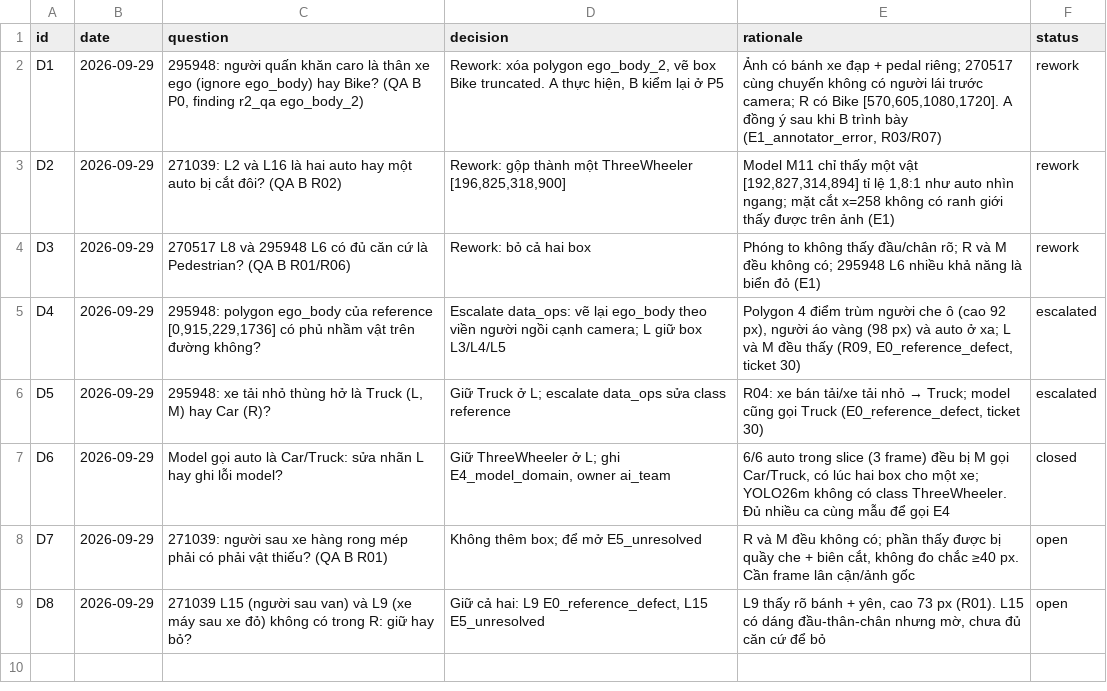
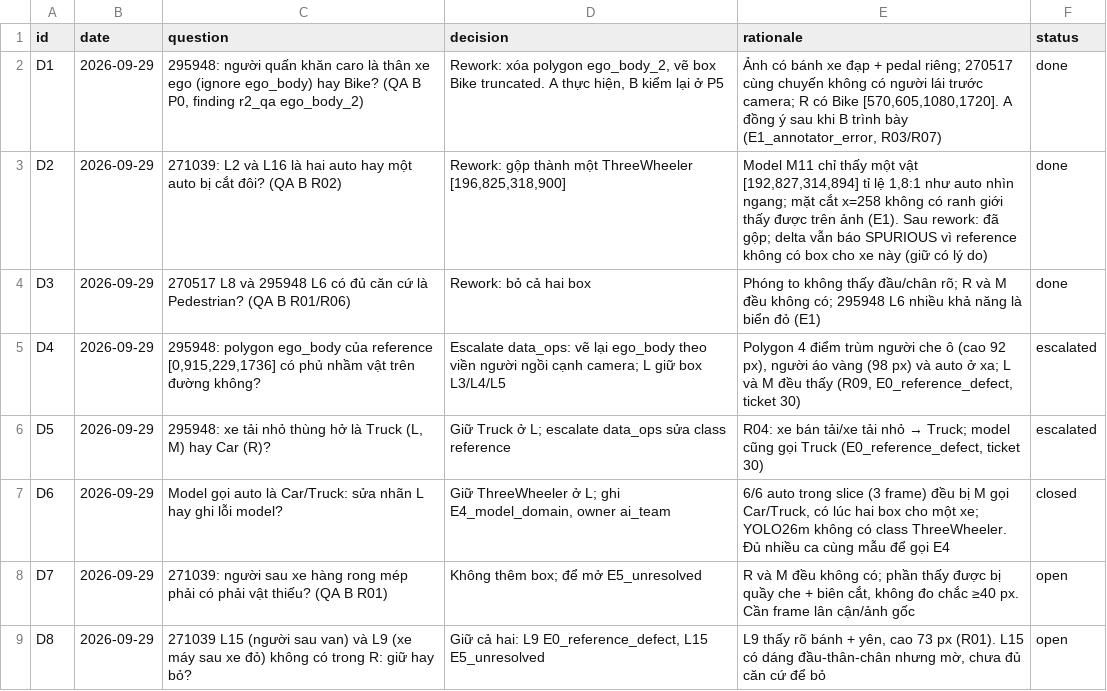
Before and after one commit to dtongg03/K4-L2-Day11-SVM360-Fisheye-Lab-Student-VuongTuanDuong-2A202602046, a CSV file: submission/40_decision_log.csv, drawn as a sheet; the diff names each change by its address in the sheet, - before the commit and + after, or states it on an @@ line.

Commit message:
P5: rework v2 1C9E-1D1E + delta

```diff
--- a/submission/40_decision_log.csv
+++ b/submission/40_decision_log.csv
-F2:F4 (status): rework
+F2:F4 (status): done
-E3 (rationale): …trên ảnh (E1)
+E3 (rationale): …trên ảnh (E1). Sau rework: đã gộp; delta vẫn báo SPURIOUS vì reference không có box cho xe này (giữ có lý do)
```
Also changed, not shown: 5 other files.
